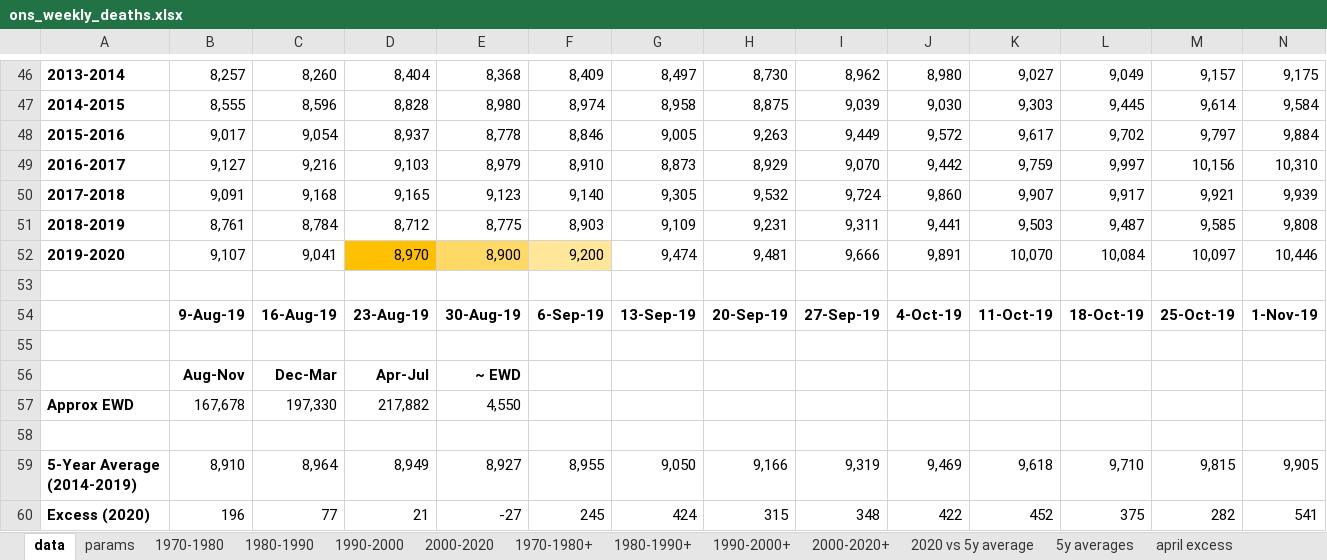
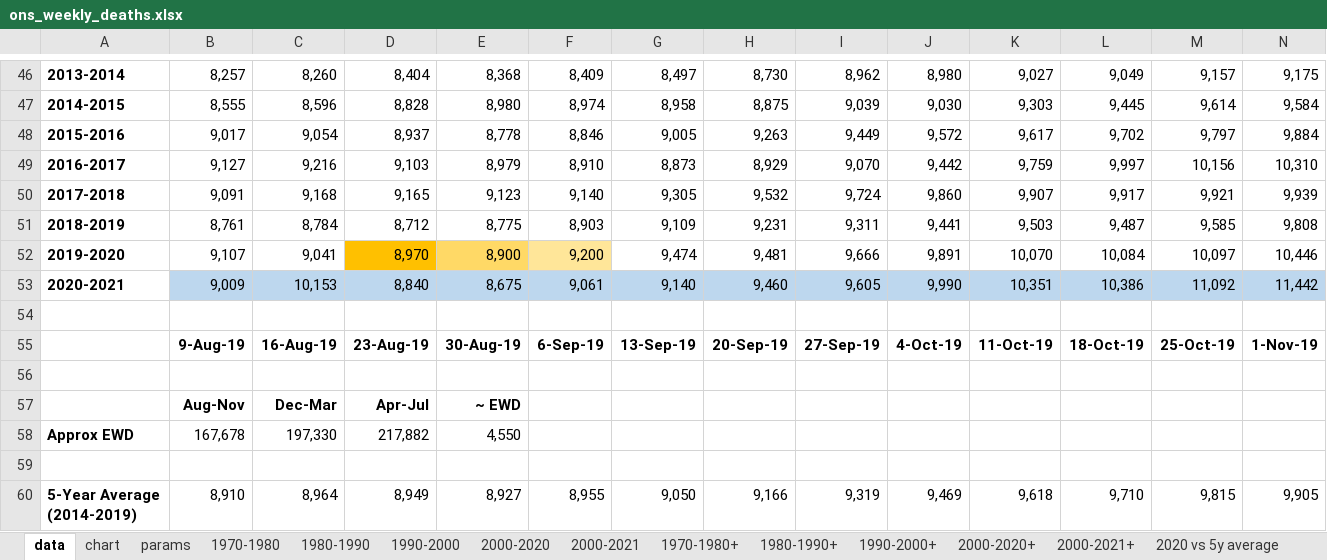
Before and after one commit to Logiqx/on-stats, an Excel workbook: data/ons_weekly_deaths.xlsx, sheet data, drawn as a sheet; only a part is shown, gaps mark what is left out; the shorter side is filled out with more unchanged rows; values as stored, in another font and other column widths than the file's, no borders; charts and pictures not drawn; rows hold the shown columns only; the diff names each change by its address in the sheet, - before the commit and + after, or states it on an @@ line.

Commit message:
Add 2020/2021 using weekly estimates from ONS

```diff
--- a/data/ons_weekly_deaths.xlsx (sheet data)
+++ b/data/ons_weekly_deaths.xlsx (sheet data)
+sheet tab: chart
+sheet tab: 2000-2021
+sheet tab: 2000-2021+
+row 53: 2020-2021 | 9,009 | 10,153 | 8,840 | 8,675 | 9,061 | 9,140 | 9,460 | 9,605 | 9,990 | 10,351 | 10,386 | 11,092 | 11,442
```
Also changed, not shown: charts or pictures.
